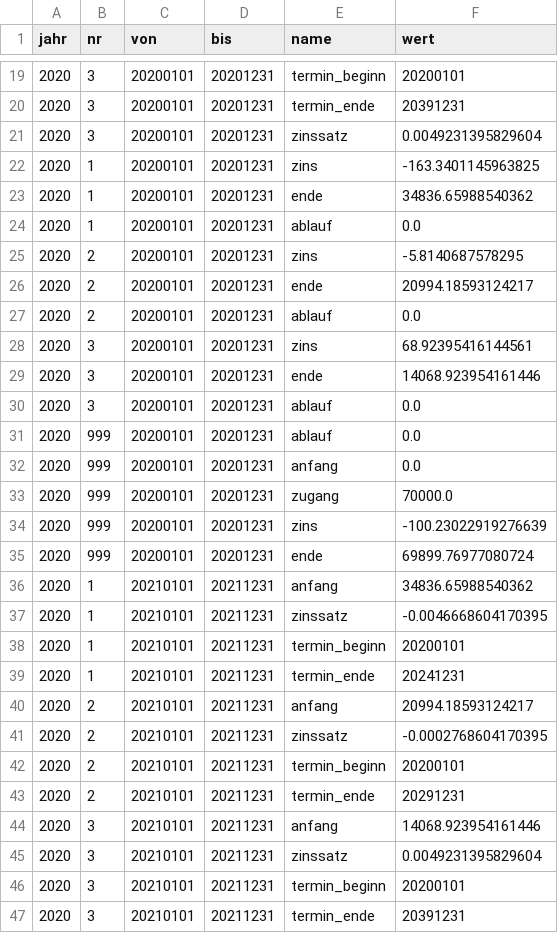
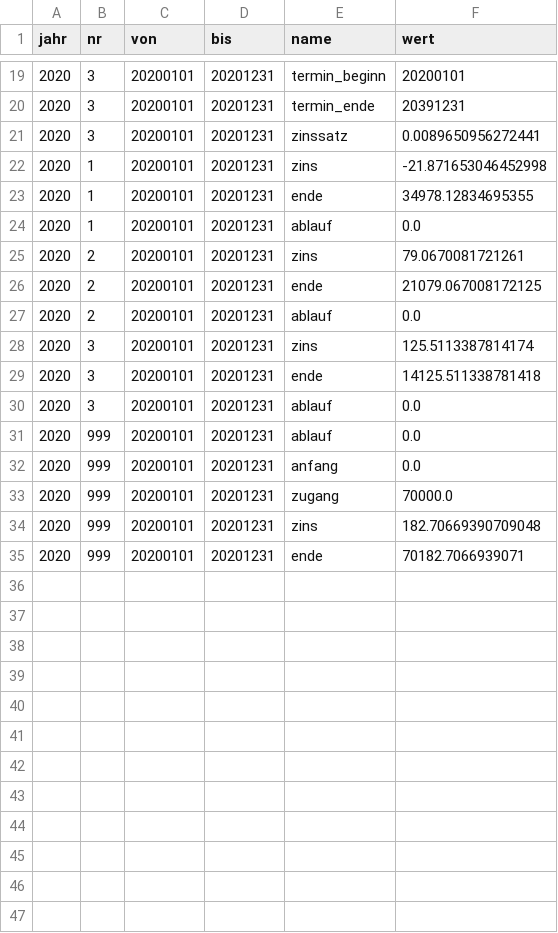
Before and after one commit to KaMusialik/csv_fuer_mein_Spiel, a CSV file: ka_renten.csv, drawn as a sheet; only a part is shown, gaps mark what is left out; the diff covers the shown part only.

```diff
--- a/ka_renten.csv
+++ b/ka_renten.csv
@@ -20,11 +20,11 @@ jahr;nr;von;bis;name;wert
 2020;3;20200101;20201231;termin_ende;20391231
-2020;3;20200101;20201231;zinssatz;0.0049231395829604
-2020;1;20200101;20201231;zins;-163.3401145963825
-2020;1;20200101;20201231;ende;34836.65988540362
+2020;3;20200101;20201231;zinssatz;0.0089650956272441
+2020;1;20200101;20201231;zins;-21.871653046452998
+2020;1;20200101;20201231;ende;34978.12834695355
 2020;1;20200101;20201231;ablauf;0.0
-2020;2;20200101;20201231;zins;-5.8140687578295
-2020;2;20200101;20201231;ende;20994.18593124217
+2020;2;20200101;20201231;zins;79.0670081721261
+2020;2;20200101;20201231;ende;21079.067008172125
 2020;2;20200101;20201231;ablauf;0.0
-2020;3;20200101;20201231;zins;68.92395416144561
-2020;3;20200101;20201231;ende;14068.923954161446
+2020;3;20200101;20201231;zins;125.5113387814174
+2020;3;20200101;20201231;ende;14125.511338781418
 2020;3;20200101;20201231;ablauf;0.0
@@ -33,15 +33,3 @@ jahr;nr;von;bis;name;wert
 2020;999;20200101;20201231;zugang;70000.0
-2020;999;20200101;20201231;zins;-100.23022919276639
-2020;999;20200101;20201231;ende;69899.76977080724
-2020;1;20210101;20211231;anfang;34836.65988540362
-2020;1;20210101;20211231;zinssatz;-0.0046668604170395
-2020;1;20210101;20211231;termin_beginn;20200101
-2020;1;20210101;20211231;termin_ende;20241231
-2020;2;20210101;20211231;anfang;20994.18593124217
-2020;2;20210101;20211231;zinssatz;-0.0002768604170395
-2020;2;20210101;20211231;termin_beginn;20200101
-2020;2;20210101;20211231;termin_ende;20291231
-2020;3;20210101;20211231;anfang;14068.923954161446
-2020;3;20210101;20211231;zinssatz;0.0049231395829604
-2020;3;20210101;20211231;termin_beginn;20200101
-2020;3;20210101;20211231;termin_ende;20391231
+2020;999;20200101;20201231;zins;182.70669390709048
+2020;999;20200101;20201231;ende;70182.7066939071
```
Also changed, not shown: 14 removed rows and 2 edited cells elsewhere in this file, bilanz.csv, ka_zinskurve.csv, 26 other files.
